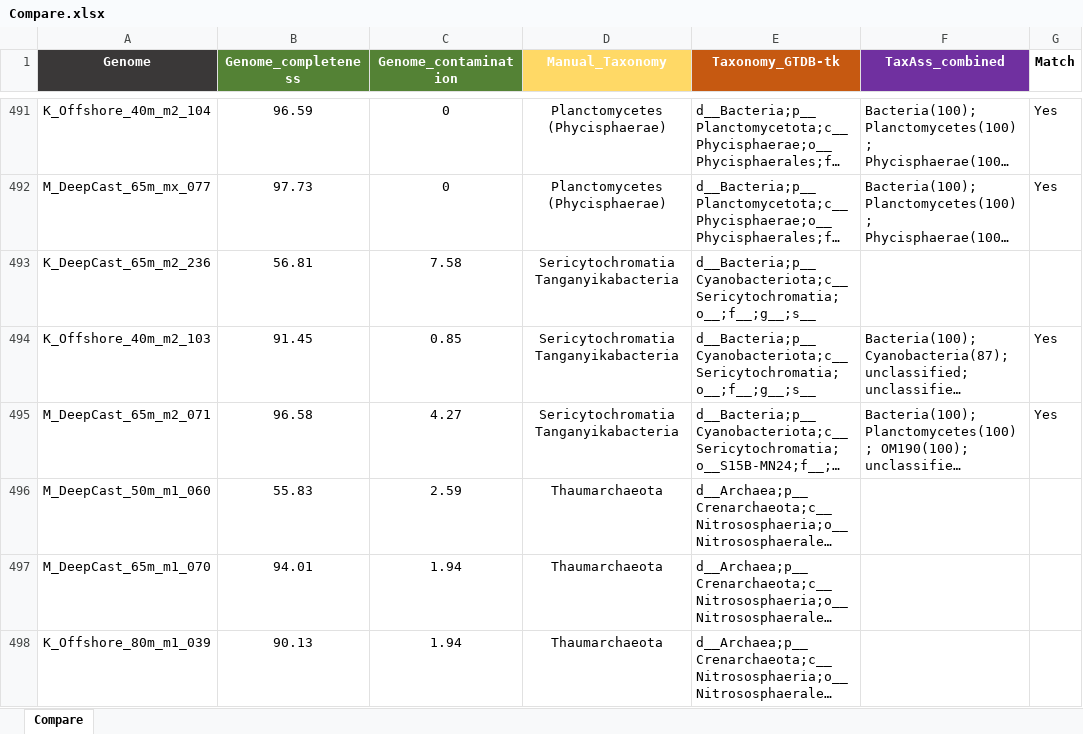
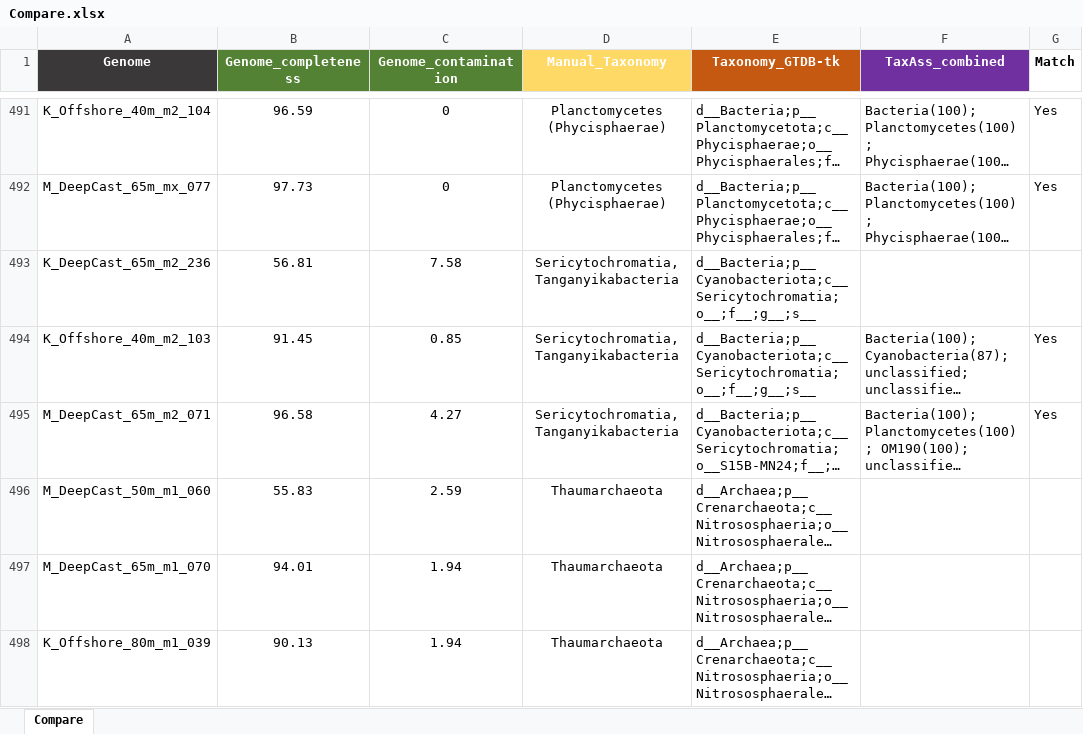
Before and after one commit to patriciatran/LakeTanganyika, an Excel workbook: Figures/Paper/Comparison-Taxonomy/Compare.xlsx, sheet Compare, drawn as a sheet; only a part is shown, gaps mark what is left out; long unchanged cells end in …; values as stored, in another font and other column widths than the file's, no borders; conditional formats not drawn; the diff names each change by its address in the sheet, - before the commit and + after, or states it on an @@ line.

Commit message:
Comparis taxass interactive plot

```diff
--- a/Figures/Paper/Comparison-Taxonomy/Compare.xlsx (sheet Compare)
+++ b/Figures/Paper/Comparison-Taxonomy/Compare.xlsx (sheet Compare)
-D493:D495 (Manual_Taxonomy): Sericytochromatia Tanganyikabacteria
+D493:D495 (Manual_Taxonomy): Sericytochromatia, Tanganyikabacteria
```
Also changed, not shown: 4 other files.
